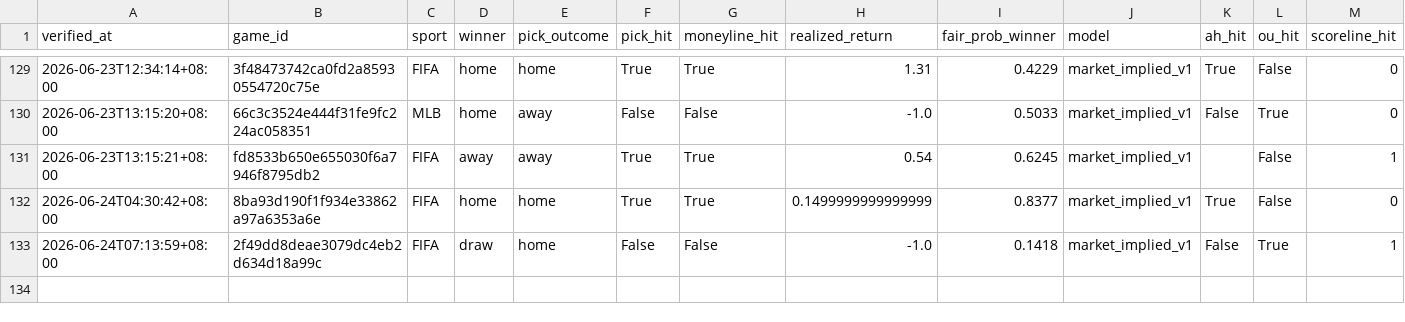
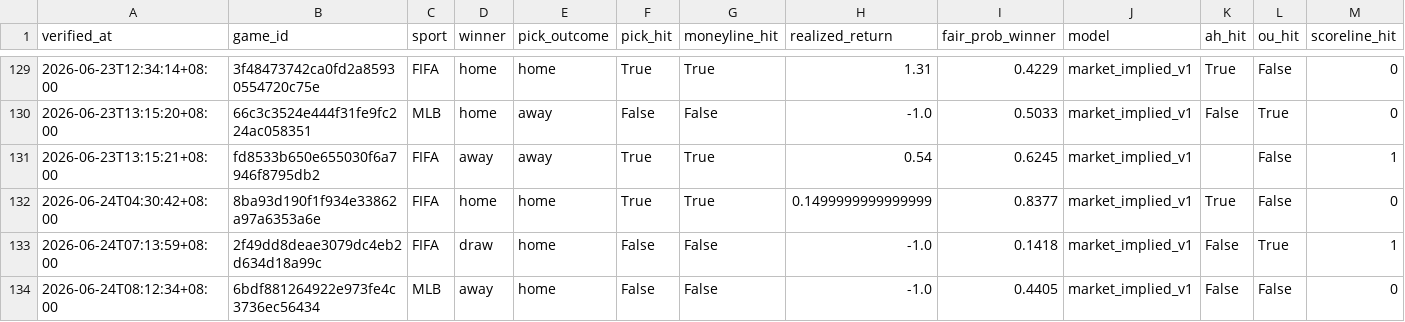
Before and after one commit to Chun427/sports-prediction-botv3, a CSV file: verified_history.csv, drawn as a sheet; only a part is shown, gaps mark what is left out; rows hold the shown columns only; the diff names each change by its address in the sheet, - before the commit and + after, or states it on an @@ line.

```diff
--- a/verified_history.csv
+++ b/verified_history.csv
+row 134: 2026-06-24T08:12:34+08:00 | 6bdf881264922e973fe4c3736ec56434 | MLB | away | home | False | False | -1.0 | 0.4405 | market_implied_v1 | False | False | 0
```
Also changed, not shown: 3 other files.
